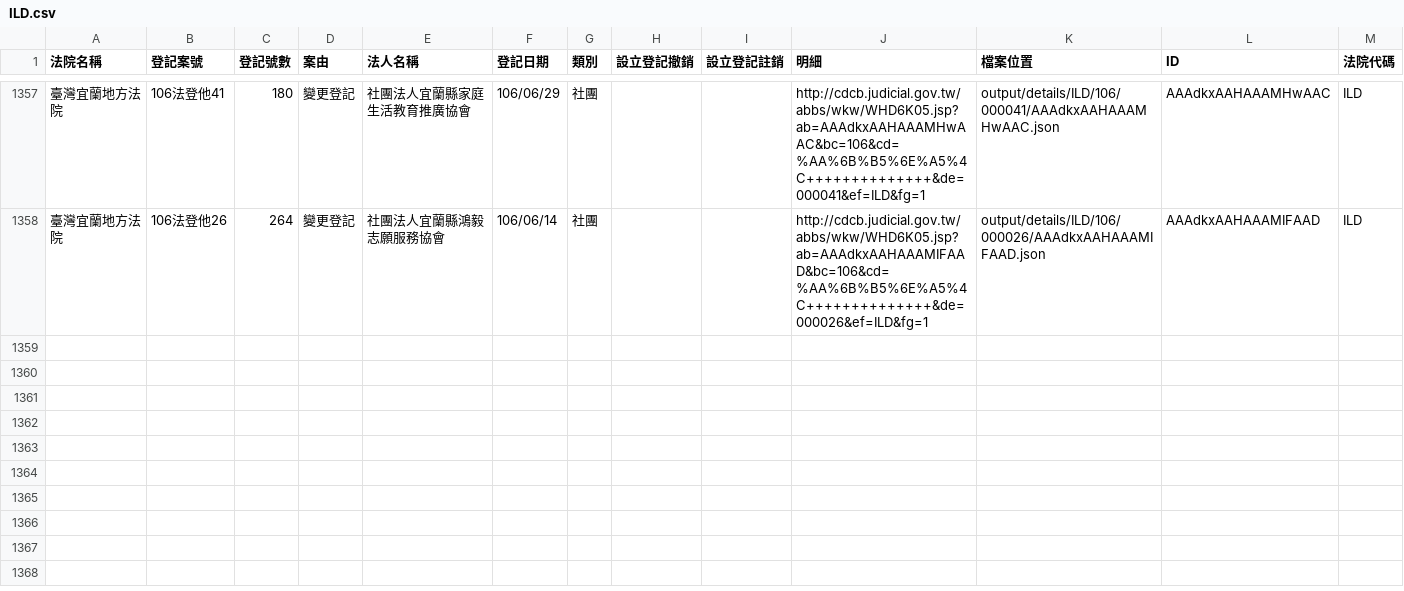
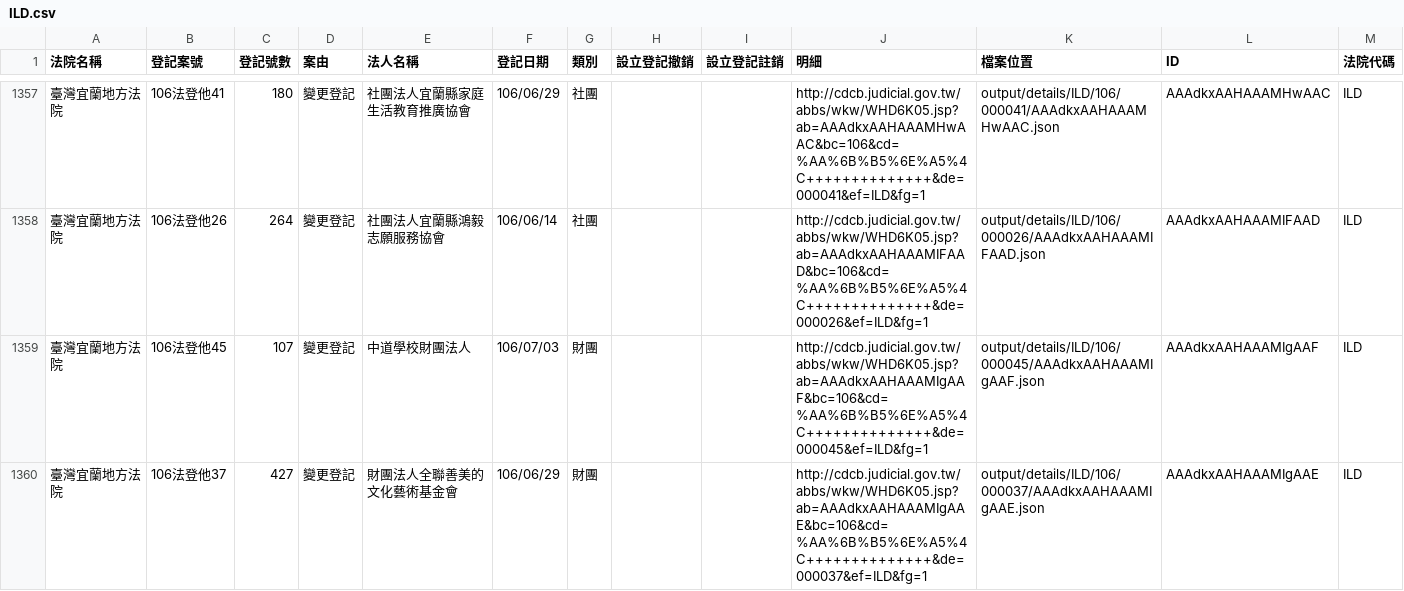
Before and after one commit to g0v/foundationtw, a CSV file: output/lists/ILD.csv, drawn as a sheet; only a part is shown, gaps mark what is left out.

```diff
--- a/output/lists/ILD.csv
+++ b/output/lists/ILD.csv
@@ -1358 +1358,3 @@
 臺灣宜蘭地方法院,106法登他26,264,變更登記,社團法人宜蘭縣鴻毅志願服務協會,106/06/14,社團,,,http://cdcb.judicial.gov.tw/abbs/wkw/WHD6K05.jsp?ab=AAAdkxAAHAAAMIFAAD&bc=106&cd=%AA%6B%B5%6E%A5%4C++++++++++++++&de=000026&ef=ILD&fg=1,output/details/ILD/106/000026/AAAdkxAAHAAAMIFAAD.json,AAAdkxAAHAAAMIFAAD,ILD
+臺灣宜蘭地方法院,106法登他45,107,變更登記,中道學校財團法人,106/07/03,財團,,,http://cdcb.judicial.gov.tw/abbs/wkw/WHD6K05.jsp?ab=AAAdkxAAHAAAMIgAAF&bc=106&cd=%AA%6B%B5%6E%A5%4C++++++++++++++&de=000045&ef=ILD&fg=1,output/details/ILD/106/000045/AAAdkxAAHAAAMIgAAF.json,AAAdkxAAHAAAMIgAAF,ILD
+臺灣宜蘭地方法院,106法登他37,427,變更登記,財團法人全聯善美的文化藝術基金會,106/06/29,財團,,,http://cdcb.judicial.gov.tw/abbs/wkw/WHD6K05.jsp?ab=AAAdkxAAHAAAMIgAAE&bc=106&cd=%AA%6B%B5%6E%A5%4C++++++++++++++&de=000037&ef=ILD&fg=1,output/details/ILD/106/000037/AAAdkxAAHAAAMIgAAE.json,AAAdkxAAHAAAMIgAAE,ILD
```
Also changed, not shown: output/lists/CTD.csv, output/lists/NTD.csv, 31 other files.
